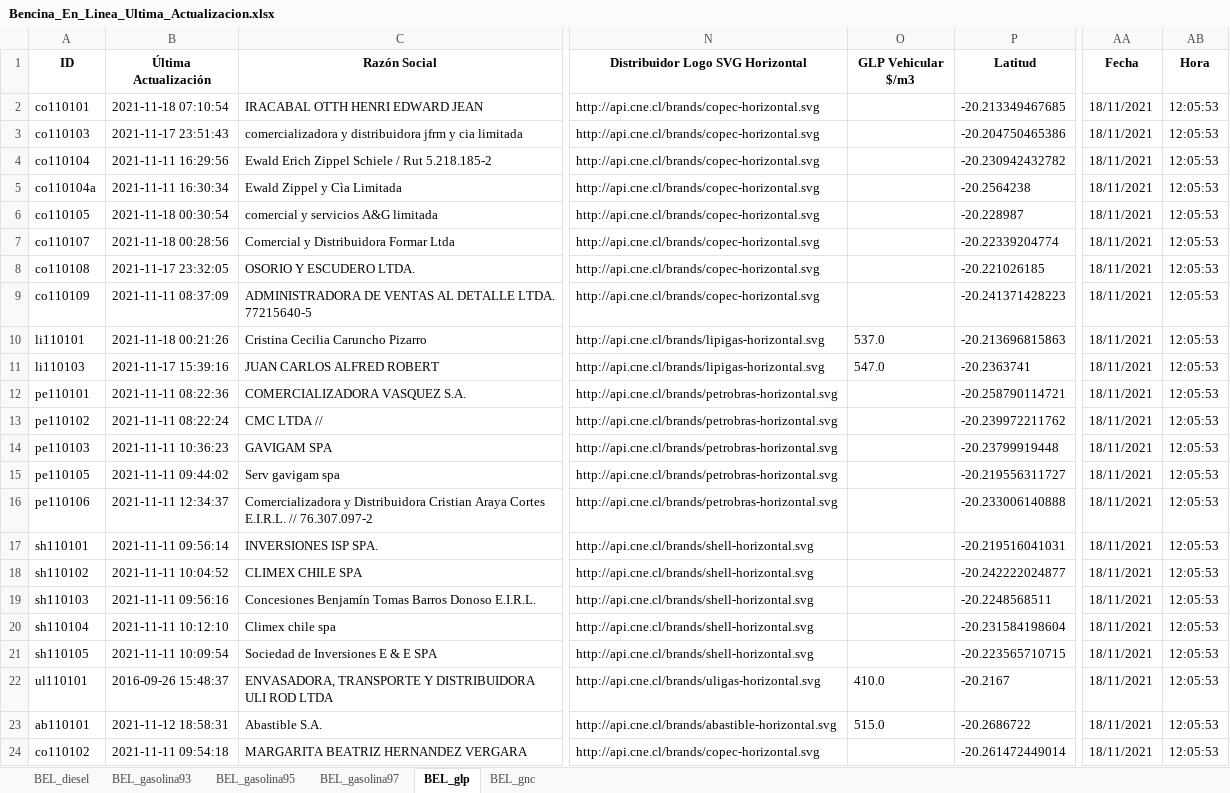
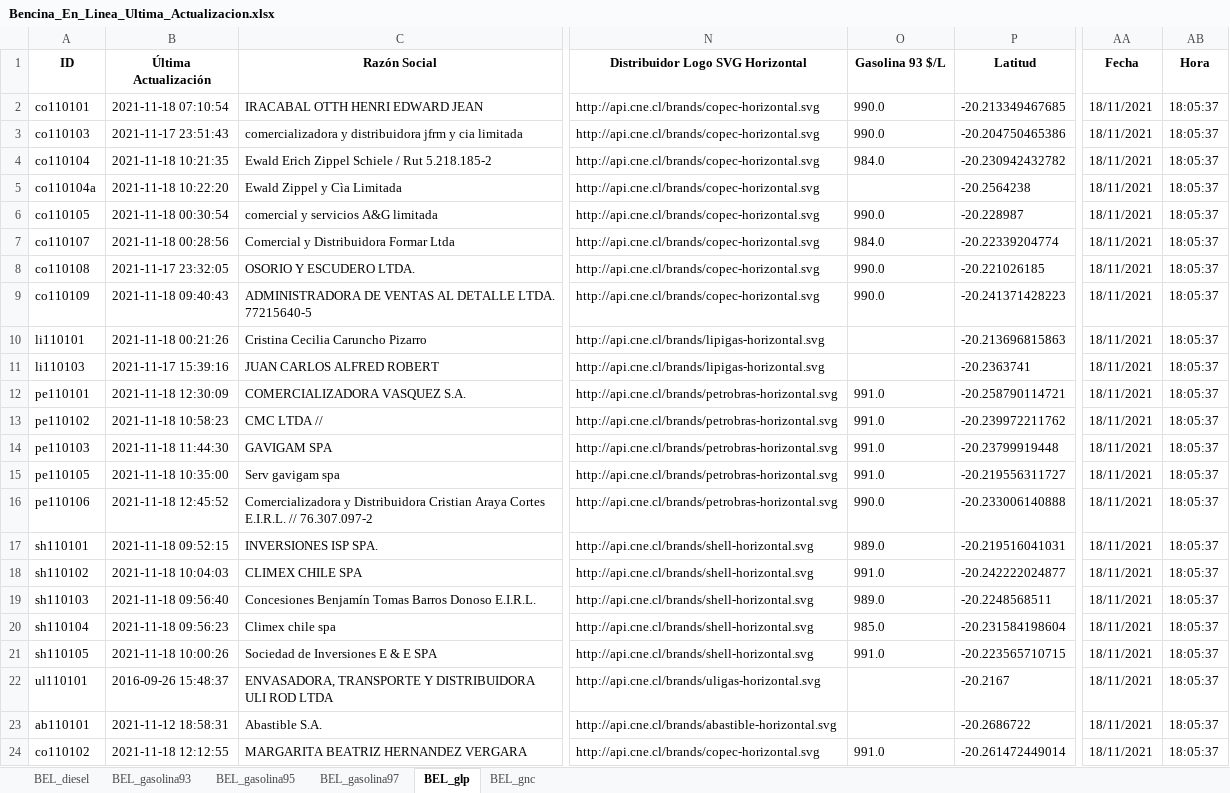
Before and after one commit to Sud-Austral/ENERGIA, an Excel workbook: Bencina_En_Linea_Ultima_Actualizacion.xlsx, sheet BEL_glp, drawn as a sheet; only a part is shown, gaps mark what is left out; values as stored, in another font and other column widths than the file's, no borders; the diff covers the shown part only; the diff names each change by its address in the sheet, - before the commit and + after, or states it on an @@ line.

```diff
--- a/Bencina_En_Linea_Ultima_Actualizacion.xlsx (sheet BEL_glp)
+++ b/Bencina_En_Linea_Ultima_Actualizacion.xlsx (sheet BEL_glp)
-O1: GLP Vehicular $/m3
+O1: Gasolina 93 $/L
-O2:O3 (Gasolina 93 $/L): (empty)
+O2:O3 (Gasolina 93 $/L): 990.0
-AB2:AB24 (Hora): 12:05:53
+AB2:AB24 (Hora): 18:05:37
-B4 (Última Actualización): 2021-11-11 16:29:56
+B4 (Última Actualización): 2021-11-18 10:21:35
-O4 (Gasolina 93 $/L): (empty)
+O4 (Gasolina 93 $/L): 984.0
-B5 (Última Actualización): 2021-11-11 16:30:34
+B5 (Última Actualización): 2021-11-18 10:22:20
-O6 (Gasolina 93 $/L): (empty)
+O6 (Gasolina 93 $/L): 990.0
-O7 (Gasolina 93 $/L): (empty)
+O7 (Gasolina 93 $/L): 984.0
-O8:O9 (Gasolina 93 $/L): (empty)
+O8:O9 (Gasolina 93 $/L): 990.0
-B9 (Última Actualización): 2021-11-11 08:37:09
+B9 (Última Actualización): 2021-11-18 09:40:43
-O10 (Gasolina 93 $/L): 537.0
+O10 (Gasolina 93 $/L): (empty)
-O11 (Gasolina 93 $/L): 547.0
+O11 (Gasolina 93 $/L): (empty)
-B12 (Última Actualización): 2021-11-11 08:22:36
+B12 (Última Actualización): 2021-11-18 12:30:09
-O12:O15 (Gasolina 93 $/L): (empty)
+O12:O15 (Gasolina 93 $/L): 991.0
-B13 (Última Actualización): 2021-11-11 08:22:24
+B13 (Última Actualización): 2021-11-18 10:58:23
-B14 (Última Actualización): 2021-11-11 10:36:23
+B14 (Última Actualización): 2021-11-18 11:44:30
-B15 (Última Actualización): 2021-11-11 09:44:02
+B15 (Última Actualización): 2021-11-18 10:35:00
-B16 (Última Actualización): 2021-11-11 12:34:37
+B16 (Última Actualización): 2021-11-18 12:45:52
-O16 (Gasolina 93 $/L): (empty)
+O16 (Gasolina 93 $/L): 990.0
-B17 (Última Actualización): 2021-11-11 09:56:14
+B17 (Última Actualización): 2021-11-18 09:52:15
-O17 (Gasolina 93 $/L): (empty)
+O17 (Gasolina 93 $/L): 989.0
-B18 (Última Actualización): 2021-11-11 10:04:52
+B18 (Última Actualización): 2021-11-18 10:04:03
-O18 (Gasolina 93 $/L): (empty)
+O18 (Gasolina 93 $/L): 991.0
-B19 (Última Actualización): 2021-11-11 09:56:16
+B19 (Última Actualización): 2021-11-18 09:56:40
-O19 (Gasolina 93 $/L): (empty)
+O19 (Gasolina 93 $/L): 989.0
-B20 (Última Actualización): 2021-11-11 10:12:10
+B20 (Última Actualización): 2021-11-18 09:56:23
-O20 (Gasolina 93 $/L): (empty)
+O20 (Gasolina 93 $/L): 985.0
-B21 (Última Actualización): 2021-11-11 10:09:54
+B21 (Última Actualización): 2021-11-18 10:00:26
-O21 (Gasolina 93 $/L): (empty)
+O21 (Gasolina 93 $/L): 991.0
-O22 (Gasolina 93 $/L): 410.0
+O22 (Gasolina 93 $/L): (empty)
-O23 (Gasolina 93 $/L): 515.0
+O23 (Gasolina 93 $/L): (empty)
-B24 (Última Actualización): 2021-11-11 09:54:18
+B24 (Última Actualización): 2021-11-18 12:12:55
-O24 (Gasolina 93 $/L): (empty)
+O24 (Gasolina 93 $/L): 991.0
```
Also changed, not shown: 58 edited cells elsewhere in this sheet, sheet BEL_gnc, sheet BEL_gasolina97, sheet BEL_diesel, sheet BEL_gasolina93, sheet BEL_gasolina95.
